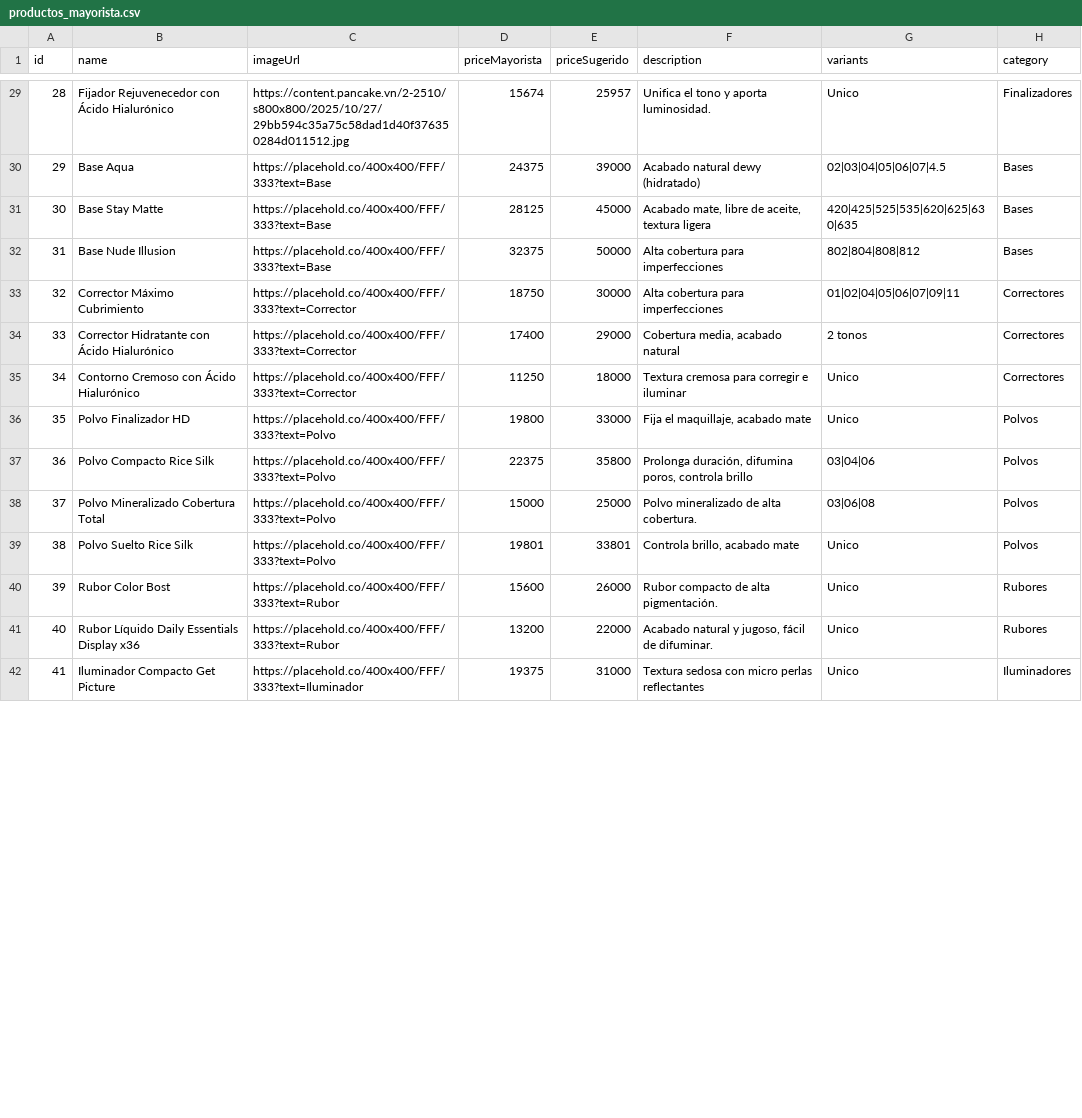
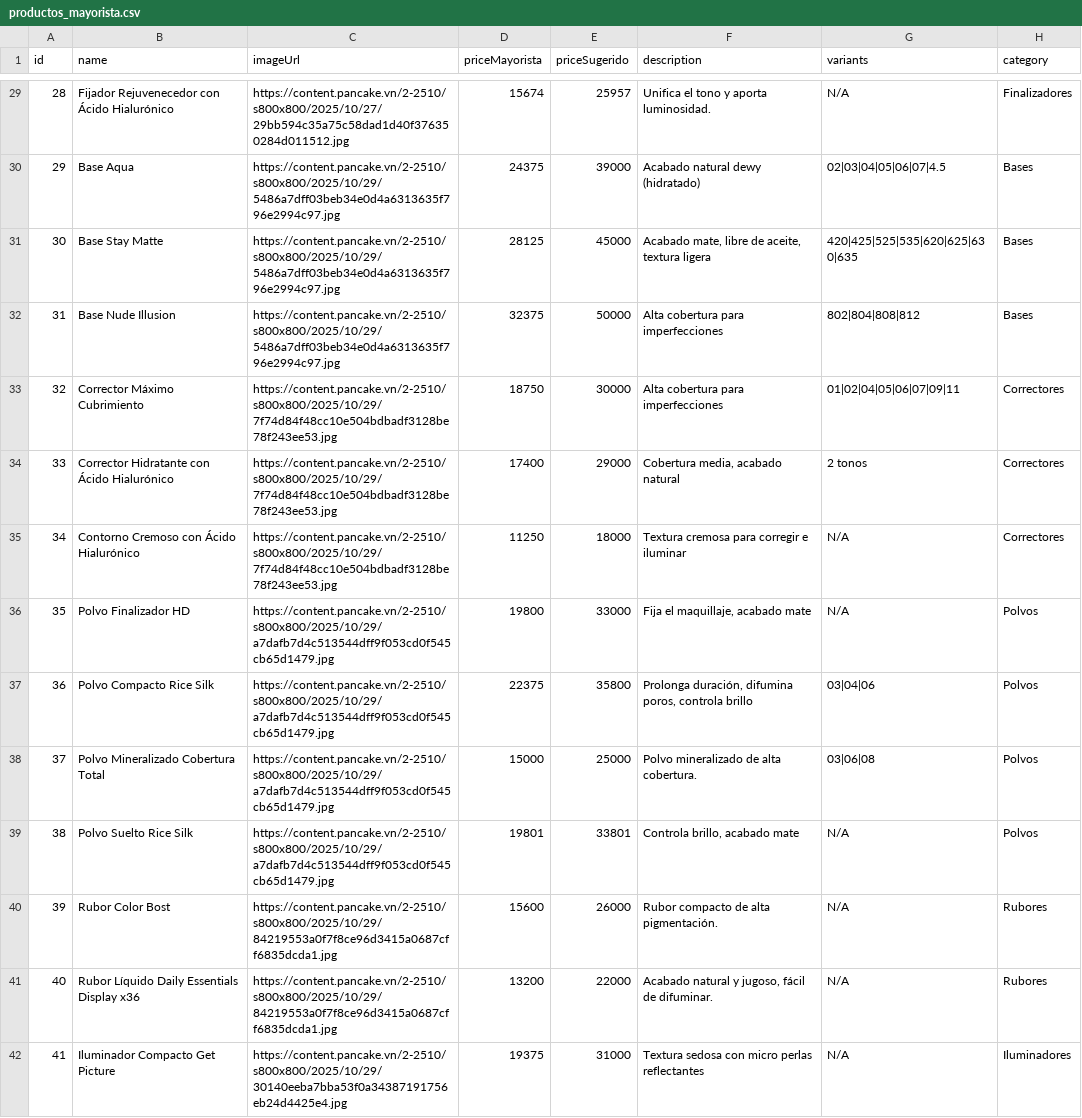
Before and after one commit to amsterdamlab/catalogowaba, a CSV file: productos_mayorista.csv, drawn as a sheet; only a part is shown, gaps mark what is left out; the diff covers the shown part only.

```diff
--- a/productos_mayorista.csv
+++ b/productos_mayorista.csv
@@ -29,14 +29,14 @@ id;name;imageUrl;priceMayorista;priceSugerido;description;variants;category
-28;Fijador Rejuvenecedor con Ácido Hialurónico;https://content.pancake.vn/2-2510/s800x800/2025/10/27/29bb594c35a75c58dad1d40f376350284d011512.jpg;15674;25957;Unifica el tono y aporta luminosidad.;Unico;Finalizadores
-29;Base Aqua;https://placehold.co/400x400/FFF/333?text=Base;24375;39000;Acabado natural dewy (hidratado);02|03|04|05|06|07|4.5;Bases
-30;Base Stay Matte;https://placehold.co/400x400/FFF/333?text=Base;28125;45000;Acabado mate, libre de aceite, textura ligera;420|425|525|535|620|625|630|635;Bases
-31;Base Nude Illusion;https://placehold.co/400x400/FFF/333?text=Base;32375;50000;Alta cobertura para imperfecciones;802|804|808|812;Bases
-32;Corrector Máximo Cubrimiento;https://placehold.co/400x400/FFF/333?text=Corrector;18750;30000;Alta cobertura para imperfecciones;01|02|04|05|06|07|09|11;Correctores
-33;Corrector Hidratante con Ácido Hialurónico;https://placehold.co/400x400/FFF/333?text=Corrector;17400;29000;Cobertura media, acabado natural;2 tonos;Correctores
-34;Contorno Cremoso con Ácido Hialurónico;https://placehold.co/400x400/FFF/333?text=Corrector;11250;18000;Textura cremosa para corregir e iluminar;Unico;Correctores
-35;Polvo Finalizador HD;https://placehold.co/400x400/FFF/333?text=Polvo;19800;33000;Fija el maquillaje, acabado mate;Unico;Polvos
-36;Polvo Compacto Rice Silk;https://placehold.co/400x400/FFF/333?text=Polvo;22375;35800;Prolonga duración, difumina poros, controla brillo;03|04|06;Polvos
-37;Polvo Mineralizado Cobertura Total;https://placehold.co/400x400/FFF/333?text=Polvo;15000;25000;Polvo mineralizado de alta cobertura.;03|06|08;Polvos
-38;Polvo Suelto Rice Silk;https://placehold.co/400x400/FFF/333?text=Polvo;19801;33801;Controla brillo, acabado mate;Unico;Polvos
-39;Rubor Color Bost;https://placehold.co/400x400/FFF/333?text=Rubor;15600;26000;Rubor compacto de alta pigmentación.;Unico;Rubores
-40;Rubor Líquido Daily Essentials Display x36;https://placehold.co/400x400/FFF/333?text=Rubor;13200;22000;Acabado natural y jugoso, fácil de difuminar.;Unico;Rubores
-41;Iluminador Compacto Get Picture;https://placehold.co/400x400/FFF/333?text=Iluminador;19375;31000;Textura sedosa con micro perlas reflectantes;Unico;Iluminadores
+28;Fijador Rejuvenecedor con Ácido Hialurónico;https://content.pancake.vn/2-2510/s800x800/2025/10/27/29bb594c35a75c58dad1d40f376350284d011512.jpg;15674;25957;Unifica el tono y aporta luminosidad.;N/A;Finalizadores
+29;Base Aqua;https://content.pancake.vn/2-2510/s800x800/2025/10/29/5486a7dff03beb34e0d4a6313635f796e2994c97.jpg;24375;39000;Acabado natural dewy (hidratado);02|03|04|05|06|07|4.5;Bases
+30;Base Stay Matte;https://content.pancake.vn/2-2510/s800x800/2025/10/29/5486a7dff03beb34e0d4a6313635f796e2994c97.jpg;28125;45000;Acabado mate, libre de aceite, textura ligera;420|425|525|535|620|625|630|635;Bases
+31;Base Nude Illusion;https://content.pancake.vn/2-2510/s800x800/2025/10/29/5486a7dff03beb34e0d4a6313635f796e2994c97.jpg;32375;50000;Alta cobertura para imperfecciones;802|804|808|812;Bases
+32;Corrector Máximo Cubrimiento;https://content.pancake.vn/2-2510/s800x800/2025/10/29/7f74d84f48cc10e504bdbadf3128be78f243ee53.jpg;18750;30000;Alta cobertura para imperfecciones;01|02|04|05|06|07|09|11;Correctores
+33;Corrector Hidratante con Ácido Hialurónico;https://content.pancake.vn/2-2510/s800x800/2025/10/29/7f74d84f48cc10e504bdbadf3128be78f243ee53.jpg;17400;29000;Cobertura media, acabado natural;2 tonos;Correctores
+34;Contorno Cremoso con Ácido Hialurónico;https://content.pancake.vn/2-2510/s800x800/2025/10/29/7f74d84f48cc10e504bdbadf3128be78f243ee53.jpg;11250;18000;Textura cremosa para corregir e iluminar;N/A;Correctores
+35;Polvo Finalizador HD;https://content.pancake.vn/2-2510/s800x800/2025/10/29/a7dafb7d4c513544dff9f053cd0f545cb65d1479.jpg;19800;33000;Fija el maquillaje, acabado mate;N/A;Polvos
+36;Polvo Compacto Rice Silk;https://content.pancake.vn/2-2510/s800x800/2025/10/29/a7dafb7d4c513544dff9f053cd0f545cb65d1479.jpg;22375;35800;Prolonga duración, difumina poros, controla brillo;03|04|06;Polvos
+37;Polvo Mineralizado Cobertura Total;https://content.pancake.vn/2-2510/s800x800/2025/10/29/a7dafb7d4c513544dff9f053cd0f545cb65d1479.jpg;15000;25000;Polvo mineralizado de alta cobertura.;03|06|08;Polvos
+38;Polvo Suelto Rice Silk;https://content.pancake.vn/2-2510/s800x800/2025/10/29/a7dafb7d4c513544dff9f053cd0f545cb65d1479.jpg;19801;33801;Controla brillo, acabado mate;N/A;Polvos
+39;Rubor Color Bost;https://content.pancake.vn/2-2510/s800x800/2025/10/29/84219553a0f7f8ce96d3415a0687cff6835dcda1.jpg;15600;26000;Rubor compacto de alta pigmentación.;N/A;Rubores
+40;Rubor Líquido Daily Essentials Display x36;https://content.pancake.vn/2-2510/s800x800/2025/10/29/84219553a0f7f8ce96d3415a0687cff6835dcda1.jpg;13200;22000;Acabado natural y jugoso, fácil de difuminar.;N/A;Rubores
+41;Iluminador Compacto Get Picture;https://content.pancake.vn/2-2510/s800x800/2025/10/29/30140eeba7bba53f0a34387191756eb24d4425e4.jpg;19375;31000;Textura sedosa con micro perlas reflectantes;N/A;Iluminadores
```
Also changed, not shown: 152 edited cells elsewhere in this file.
